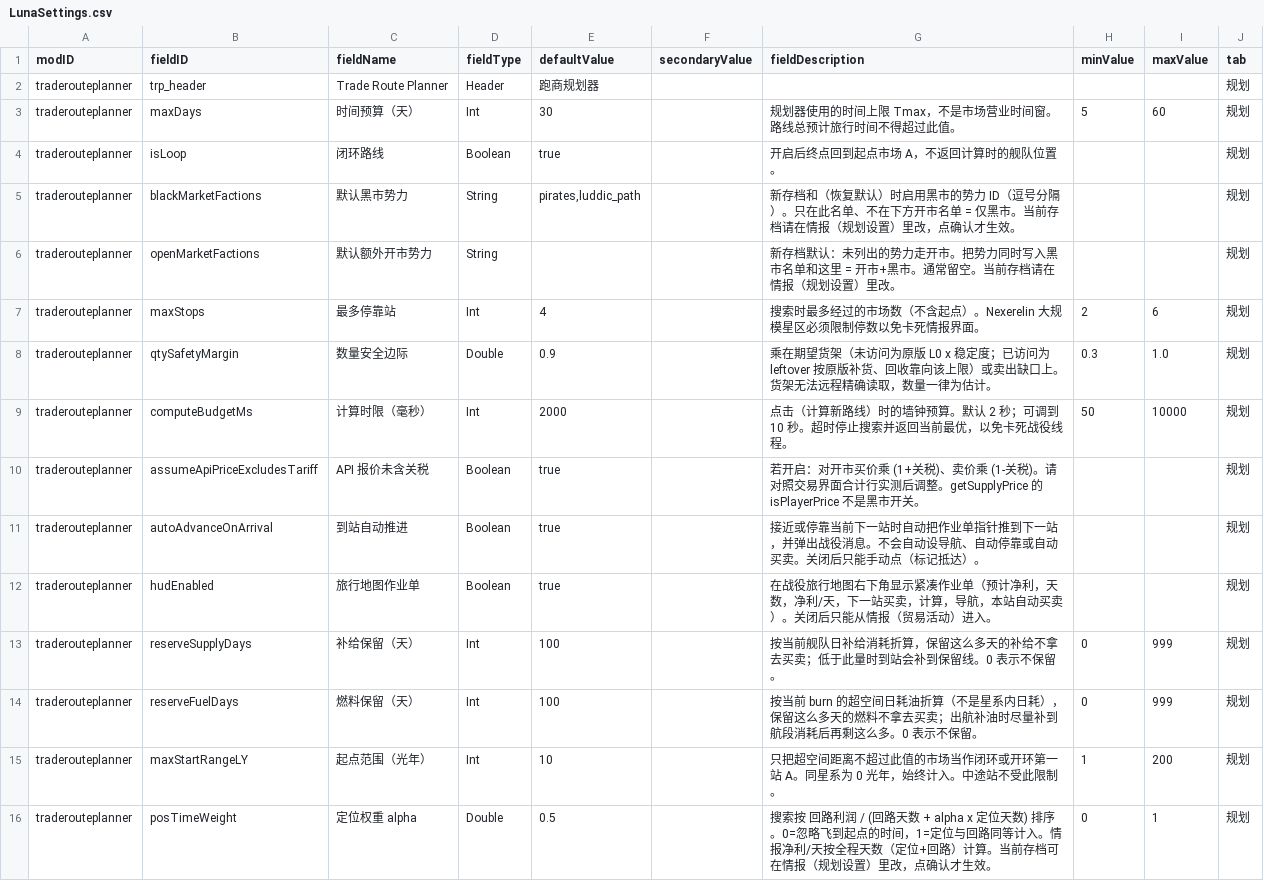
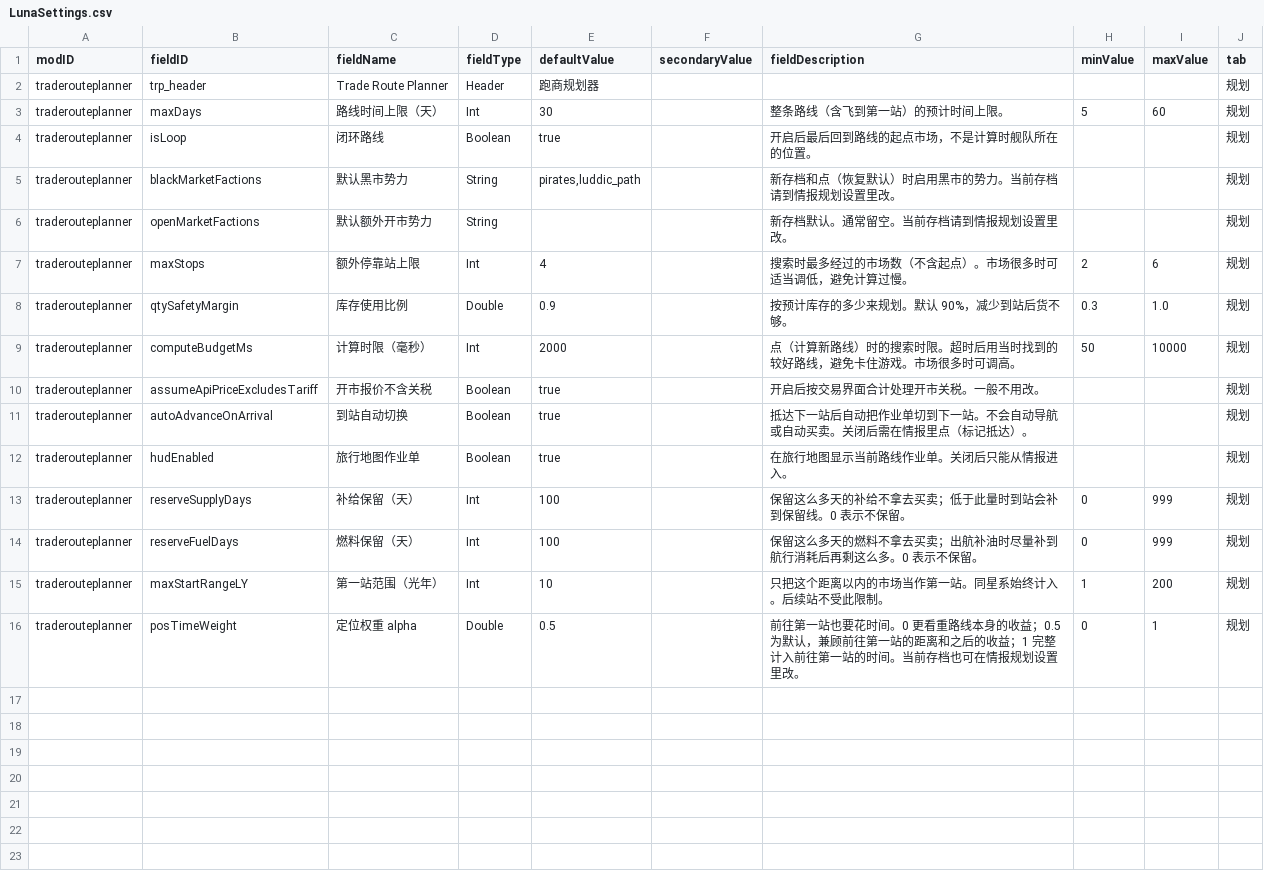
Before and after one commit to Redsparkfish/starsector-trade-route-planner, a CSV file: data/config/LunaSettings.csv, drawn as a sheet.

```diff
--- a/data/config/LunaSettings.csv
+++ b/data/config/LunaSettings.csv
@@ -2,15 +2,15 @@ modID,fieldID,fieldName,fieldType,defaultValue,secondaryValue,fieldDescription,m
 traderouteplanner,trp_header,Trade Route Planner,Header,跑商规划器,,,,,规划
-traderouteplanner,maxDays,时间预算（天）,Int,30,,"规划器使用的时间上限 Tmax，不是市场营业时间窗。路线总预计旅行时间不得超过此值。",5,60,规划
-traderouteplanner,isLoop,闭环路线,Boolean,true,,"开启后终点回到起点市场 A，不返回计算时的舰队位置。",,,规划
-traderouteplanner,blackMarketFactions,默认黑市势力,String,"pirates,luddic_path",,"新存档和（恢复默认）时启用黑市的势力 ID（逗号分隔）。只在此名单、不在下方开市名单 = 仅黑市。当前存档请在情报（规划设置）里改，点确认才生效。",,,规划
-traderouteplanner,openMarketFactions,默认额外开市势力,String,,,"新存档默认：未列出的势力走开市。把势力同时写入黑市名单和这里 = 开市+黑市。通常留空。当前存档请在情报（规划设置）里改。",,,规划
-traderouteplanner,maxStops,最多停靠站,Int,4,,"搜索时最多经过的市场数（不含起点）。Nexerelin 大规模星区必须限制停数以免卡死情报界面。",2,6,规划
-traderouteplanner,qtySafetyMargin,数量安全边际,Double,0.9,,"乘在期望货架（未访问为原版 L0 x 稳定度；已访问为 leftover 按原版补货、回收靠向该上限）或卖出缺口上。货架无法远程精确读取，数量一律为估计。",0.3,1.0,规划
-traderouteplanner,computeBudgetMs,计算时限（毫秒）,Int,2000,,"点击（计算新路线）时的墙钟预算。默认 2 秒；可调到 10 秒。超时停止搜索并返回当前最优，以免卡死战役线程。",50,10000,规划
-traderouteplanner,assumeApiPriceExcludesTariff,API 报价未含关税,Boolean,true,,"若开启：对开市买价乘 (1+关税)、卖价乘 (1-关税)。请对照交易界面合计行实测后调整。getSupplyPrice 的 isPlayerPrice 不是黑市开关。",,,规划
-traderouteplanner,autoAdvanceOnArrival,到站自动推进,Boolean,true,,"接近或停靠当前下一站时自动把作业单指针推到下一站，并弹出战役消息。不会自动设导航、自动停靠或自动买卖。关闭后只能手动点（标记抵达）。",,,规划
-traderouteplanner,hudEnabled,旅行地图作业单,Boolean,true,,"在战役旅行地图右下角显示紧凑作业单（预计净利，天数，净利/天，下一站买卖，计算，导航，本站自动买卖）。关闭后只能从情报（贸易活动）进入。",,,规划
-traderouteplanner,reserveSupplyDays,补给保留（天）,Int,100,,"按当前舰队日补给消耗折算，保留这么多天的补给不拿去买卖；低于此量时到站会补到保留线。0 表示不保留。",0,999,规划
-traderouteplanner,reserveFuelDays,燃料保留（天）,Int,100,,"按当前 burn 的超空间日耗油折算（不是星系内日耗），保留这么多天的燃料不拿去买卖；出航补油时尽量补到航段消耗后再剩这么多。0 表示不保留。",0,999,规划
-traderouteplanner,maxStartRangeLY,起点范围（光年）,Int,10,,"只把超空间距离不超过此值的市场当作闭环或开环第一站 A。同星系为 0 光年，始终计入。中途站不受此限制。",1,200,规划
-traderouteplanner,posTimeWeight,定位权重 alpha,Double,0.5,,"搜索按 回路利润 / (回路天数 + alpha x 定位天数) 排序。0=忽略飞到起点的时间，1=定位与回路同等计入。情报净利/天按全程天数（定位+回路）计算。当前存档可在情报（规划设置）里改，点确认才生效。",0,1,规划
+traderouteplanner,maxDays,路线时间上限（天）,Int,30,,"整条路线（含飞到第一站）的预计时间上限。",5,60,规划
+traderouteplanner,isLoop,闭环路线,Boolean,true,,"开启后最后回到路线的起点市场，不是计算时舰队所在的位置。",,,规划
+traderouteplanner,blackMarketFactions,默认黑市势力,String,"pirates,luddic_path",,"新存档和点（恢复默认）时启用黑市的势力。当前存档请到情报规划设置里改。",,,规划
+traderouteplanner,openMarketFactions,默认额外开市势力,String,,,"新存档默认。通常留空。当前存档请到情报规划设置里改。",,,规划
+traderouteplanner,maxStops,额外停靠站上限,Int,4,,"搜索时最多经过的市场数（不含起点）。市场很多时可适当调低，避免计算过慢。",2,6,规划
+traderouteplanner,qtySafetyMargin,库存使用比例,Double,0.9,,"按预计库存的多少来规划。默认 90%，减少到站后货不够。",0.3,1.0,规划
+traderouteplanner,computeBudgetMs,计算时限（毫秒）,Int,2000,,"点（计算新路线）时的搜索时限。超时后用当时找到的较好路线，避免卡住游戏。市场很多时可调高。",50,10000,规划
+traderouteplanner,assumeApiPriceExcludesTariff,开市报价不含关税,Boolean,true,,"开启后按交易界面合计处理开市关税。一般不用改。",,,规划
+traderouteplanner,autoAdvanceOnArrival,到站自动切换,Boolean,true,,"抵达下一站后自动把作业单切到下一站。不会自动导航或自动买卖。关闭后需在情报里点（标记抵达）。",,,规划
+traderouteplanner,hudEnabled,旅行地图作业单,Boolean,true,,"在旅行地图显示当前路线作业单。关闭后只能从情报进入。",,,规划
+traderouteplanner,reserveSupplyDays,补给保留（天）,Int,100,,"保留这么多天的补给不拿去买卖；低于此量时到站会补到保留线。0 表示不保留。",0,999,规划
+traderouteplanner,reserveFuelDays,燃料保留（天）,Int,100,,"保留这么多天的燃料不拿去买卖；出航补油时尽量补到航行消耗后再剩这么多。0 表示不保留。",0,999,规划
+traderouteplanner,maxStartRangeLY,第一站范围（光年）,Int,10,,"只把这个距离以内的市场当作第一站。同星系始终计入。后续站不受此限制。",1,200,规划
+traderouteplanner,posTimeWeight,定位权重 alpha,Double,0.5,,"前往第一站也要花时间。0 更看重路线本身的收益；0.5 为默认，兼顾前往第一站的距离和之后的收益；1 完整计入前往第一站的时间。当前存档也可在情报规划设置里改。",0,1,规划
```
Also changed, not shown: 7 other files.
